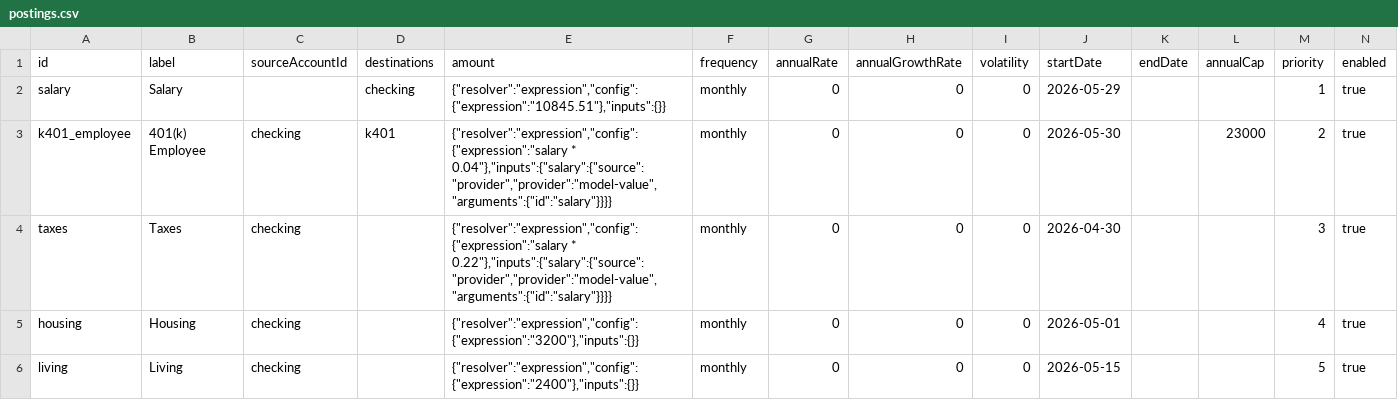
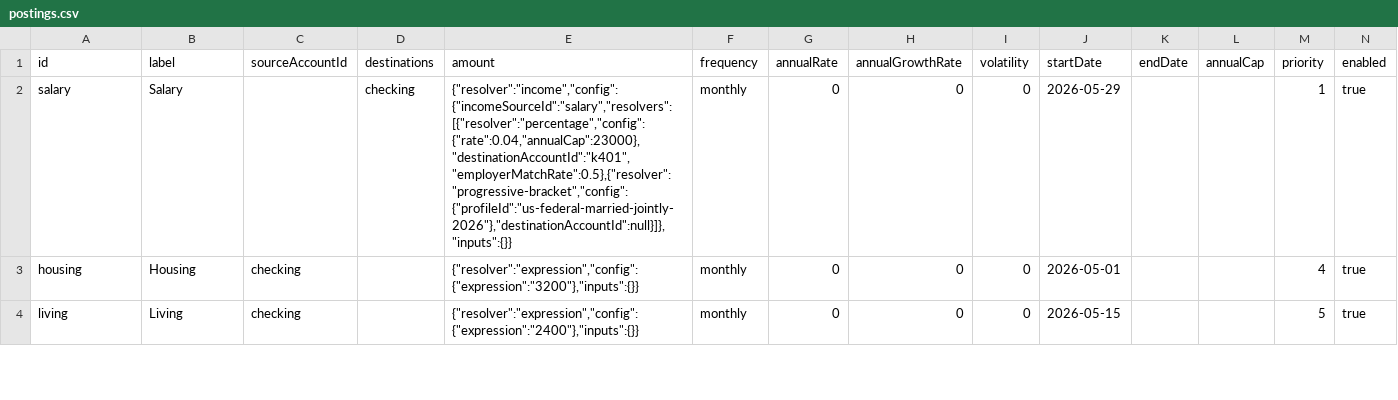
Before and after one commit to SimHoZebs/net-worth-estimator, a CSV file: public/configs/postings.csv, drawn as a sheet; only a part is shown; the diff covers the shown part only.

Commit message:
Income modeled under resolver
adds tax profiles

```diff
--- a/public/configs/postings.csv
+++ b/public/configs/postings.csv
@@ -1,5 +1,3 @@
 id,label,sourceAccountId,destinations,amount,frequency,annualRate,annualGrowthRate,volatility,startDate,endDate,annualCap,priority,enabled
-salary,Salary,,checking,"{""resolver"":""expression"",""config"":{""expression"":""10845.51""},""inputs"":{}}",monthly,0,0,0,2026-05-29,,,1,true
-k401_employee,401(k) Employee,checking,k401,"{""resolver"":""expression"",""config"":{""expression"":""salary * 0.04""},""inputs"":{""salary"":{""source"":""provider"",""provider"":""model-value"",""arguments"":{""id"":""salary""}}}}",monthly,0,0,0,2026-05-30,,23000,2,true
-taxes,Taxes,checking,,"{""resolver"":""expression"",""config"":{""expression"":""salary * 0.22""},""inputs"":{""salary"":{""source"":""provider"",""provider"":""model-value"",""arguments"":{""id"":""salary""}}}}",monthly,0,0,0,2026-04-30,,,3,true
+salary,Salary,,checking,"{""resolver"":""income"",""config"":{""incomeSourceId"":""salary"",""resolvers"":[{""resolver"":""percentage"",""config"":{""rate"":0.04,""annualCap"":23000},""destinationAccountId"":""k401"",""employerMatchRate"":0.5},{""resolver"":""progressive-bracket"",""config"":{""profileId"":""us-federal-married-jointly-2026""},""destinationAccountId"":null}]},""inputs"":{}}",monthly,0,0,0,2026-05-29,,,1,true
 housing,Housing,checking,,"{""resolver"":""expression"",""config"":{""expression"":""3200""},""inputs"":{}}",monthly,0,0,0,2026-05-01,,,4,true
```
Also changed, not shown: 1 removed row and 1 edited cell elsewhere in this file, 52 other files.
